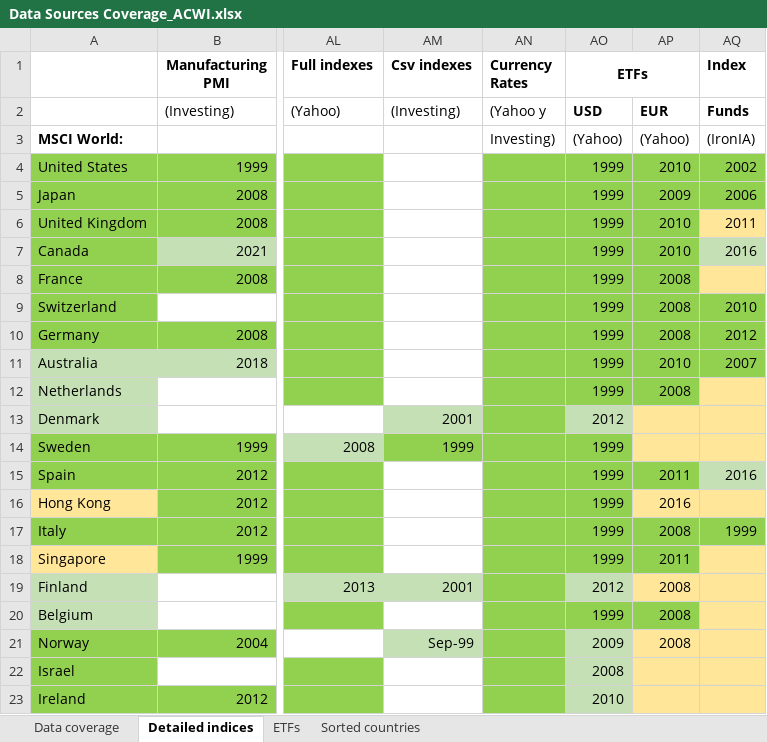
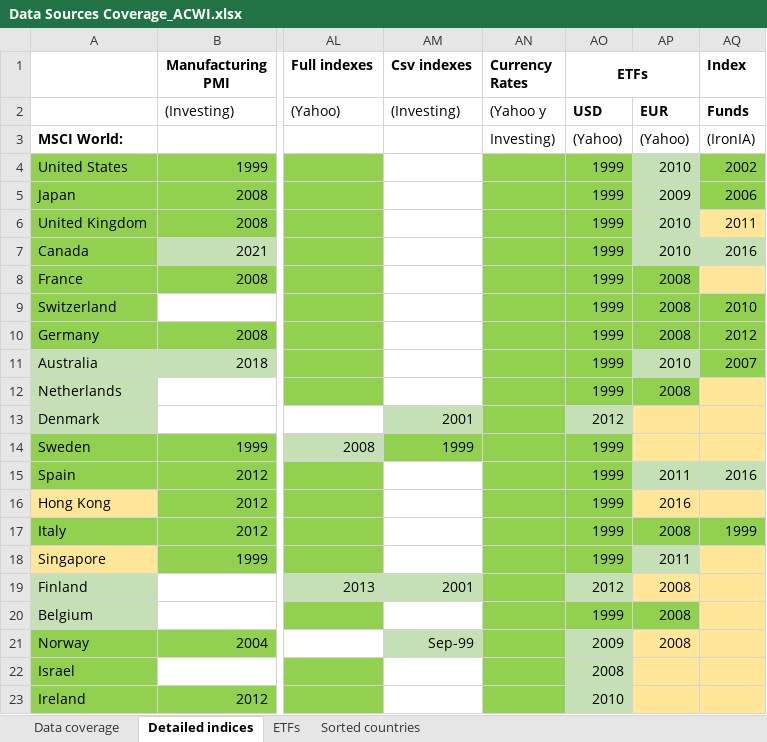
Before and after one commit to lharazin/TFM, an Excel workbook: Data/Data Sources Coverage_ACWI.xlsx, sheet Detailed indices, drawn as a sheet; only a part is shown, gaps mark what is left out; values as stored, in another font and other column widths than the file's, no borders; the diff covers the shown part only; the diff names each change by its address in the sheet, - before the commit and + after, or states it on an @@ line.

```diff
--- a/Data/Data Sources Coverage_ACWI.xlsx (sheet Detailed indices)
+++ b/Data/Data Sources Coverage_ACWI.xlsx (sheet Detailed indices)
-AP4:AP7 fill: #92D050
+AP4:AP7 fill: #C5E0B4
-AP11 fill: #92D050
+AP11 fill: #C5E0B4
-AP15 fill: #92D050
+AP15 fill: #C5E0B4
-AP18 fill: #92D050
+AP18 fill: #C5E0B4
```
Also changed, not shown: 1 edited cell and cell formats elsewhere in this sheet, sheet Data coverage, sheet ETFs, 3 other files.
